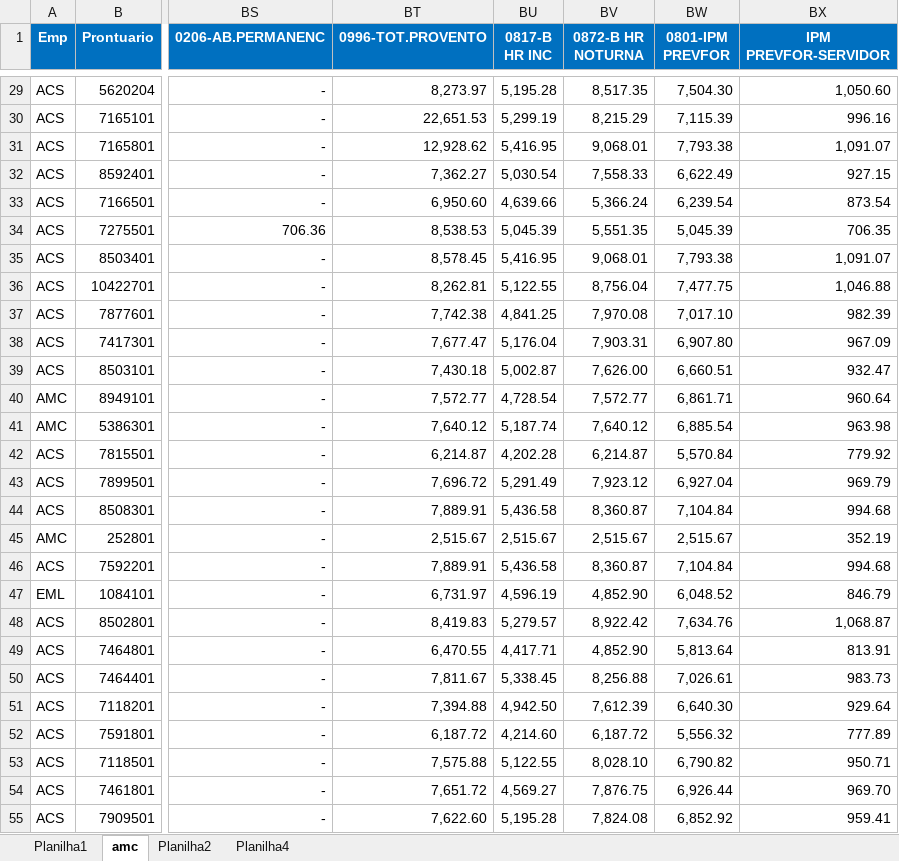
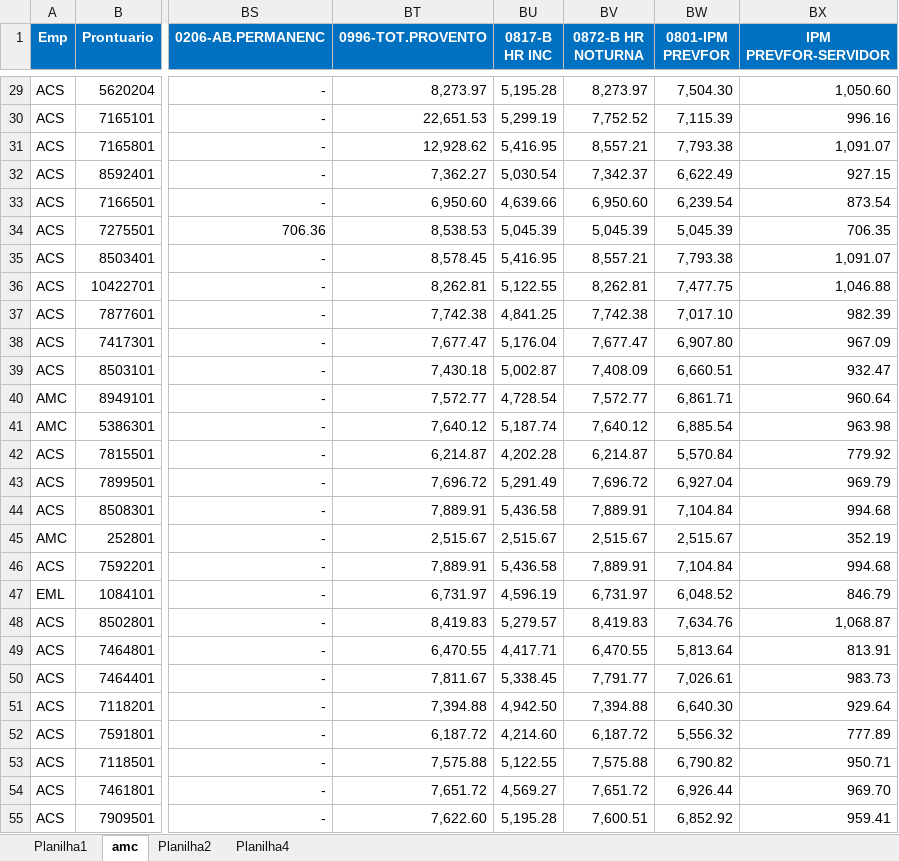
Before and after one commit to michaelferreir12345678/Dashboard_comparativos_salario2, an Excel workbook: planilha_impacto_salarial.xlsx, sheet amc, drawn as a sheet; only a part is shown, gaps mark what is left out; values as stored, in another font and other column widths than the file's, no borders; the diff covers the shown part only; the diff names each change by its address in the sheet, - before the commit and + after, or states it on an @@ line.

```diff
--- a/planilha_impacto_salarial.xlsx (sheet amc)
+++ b/planilha_impacto_salarial.xlsx (sheet amc)
-BV29 (0872-B HR NOTURNA): 8,517.35
+BV29 (0872-B HR NOTURNA): 8,273.97
-BV30 (0872-B HR NOTURNA): 8,215.29
+BV30 (0872-B HR NOTURNA): 7,752.52
-BV31 (0872-B HR NOTURNA): 9,068.01
+BV31 (0872-B HR NOTURNA): 8,557.21
-BV32 (0872-B HR NOTURNA): 7,558.33
+BV32 (0872-B HR NOTURNA): 7,342.37
-BV33 (0872-B HR NOTURNA): 5,366.24
+BV33 (0872-B HR NOTURNA): 6,950.60
-BV34 (0872-B HR NOTURNA): 5,551.35
+BV34 (0872-B HR NOTURNA): 5,045.39
-BV35 (0872-B HR NOTURNA): 9,068.01
+BV35 (0872-B HR NOTURNA): 8,557.21
-BV36 (0872-B HR NOTURNA): 8,756.04
+BV36 (0872-B HR NOTURNA): 8,262.81
-BV37 (0872-B HR NOTURNA): 7,970.08
+BV37 (0872-B HR NOTURNA): 7,742.38
-BV38 (0872-B HR NOTURNA): 7,903.31
+BV38 (0872-B HR NOTURNA): 7,677.47
-BV39 (0872-B HR NOTURNA): 7,626.00
+BV39 (0872-B HR NOTURNA): 7,408.09
-BV43 (0872-B HR NOTURNA): 7,923.12
+BV43 (0872-B HR NOTURNA): 7,696.72
-BV44 (0872-B HR NOTURNA): 8,360.87
+BV44 (0872-B HR NOTURNA): 7,889.91
-BV46 (0872-B HR NOTURNA): 8,360.87
+BV46 (0872-B HR NOTURNA): 7,889.91
-BV47 (0872-B HR NOTURNA): 4,852.90
+BV47 (0872-B HR NOTURNA): 6,731.97
-BV48 (0872-B HR NOTURNA): 8,922.42
+BV48 (0872-B HR NOTURNA): 8,419.83
-BV49 (0872-B HR NOTURNA): 4,852.90
+BV49 (0872-B HR NOTURNA): 6,470.55
-BV50 (0872-B HR NOTURNA): 8,256.88
+BV50 (0872-B HR NOTURNA): 7,791.77
-BV51 (0872-B HR NOTURNA): 7,612.39
+BV51 (0872-B HR NOTURNA): 7,394.88
-BV53 (0872-B HR NOTURNA): 8,028.10
+BV53 (0872-B HR NOTURNA): 7,575.88
-BV54 (0872-B HR NOTURNA): 7,876.75
+BV54 (0872-B HR NOTURNA): 7,651.72
-BV55 (0872-B HR NOTURNA): 7,824.08
+BV55 (0872-B HR NOTURNA): 7,600.51
```
Also changed, not shown: 964 edited cells elsewhere in this sheet, sheet Planilha2, formulas that keep their value, 1 other file.
